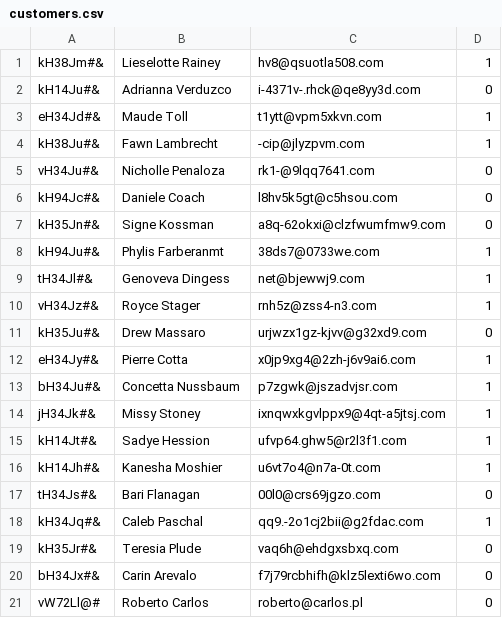
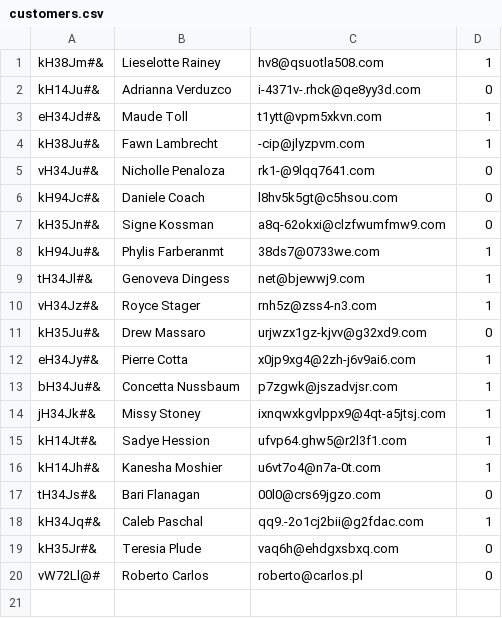
Before and after one commit to MaxKuzaj13/ERP, a CSV file: crm/customers.csv, drawn as a sheet.

```diff
--- a/crm/customers.csv
+++ b/crm/customers.csv
@@ -19,3 +19,2 @@ kH34Jq#&;Caleb Paschal;qq9.-2o1cj2bii@g2fdac.com;1
 kH35Jr#&;Teresia Plude;vaq6h@ehdgxsbxq.com;0
-bH34Jx#&;Carin Arevalo;f7j79rcbhifh@klz5lexti6wo.com;0
 vW72Ll@#;Roberto Carlos;roberto@carlos.pl;0
```
Also changed, not shown: hr/persons.csv, 4 other files.
